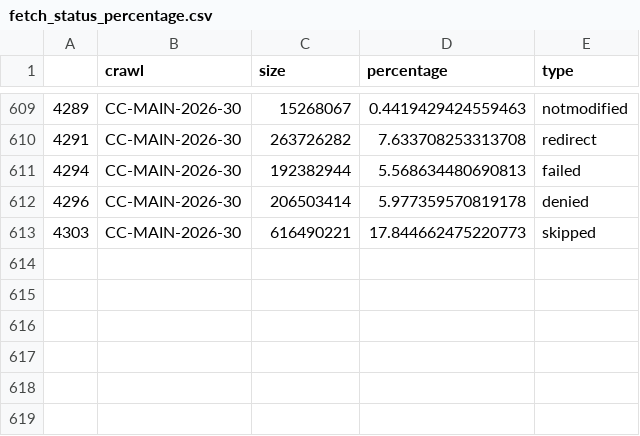
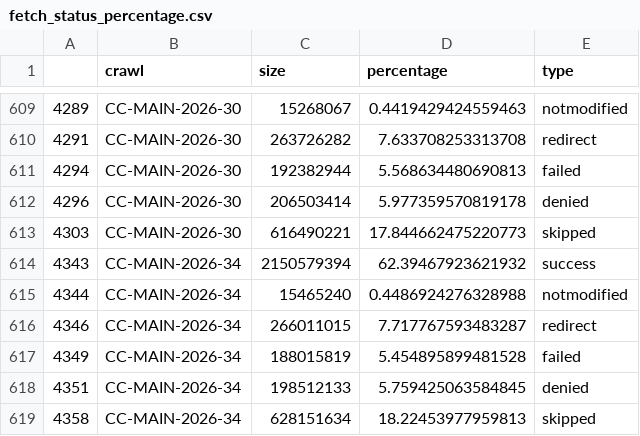
Before and after one commit to commoncrawl/cc-crawl-statistics, a CSV file: plots/crawler/fetch_status_percentage.csv, drawn as a sheet; only a part is shown, gaps mark what is left out.

```diff
--- a/plots/crawler/fetch_status_percentage.csv
+++ b/plots/crawler/fetch_status_percentage.csv
@@ -613 +613,7 @@
 4303,CC-MAIN-2026-30,616490221,17.844662475220773,skipped
+4343,CC-MAIN-2026-34,2150579394,62.39467923621932,success
+4344,CC-MAIN-2026-34,15465240,0.4486924276328988,notmodified
+4346,CC-MAIN-2026-34,266011015,7.717767593483287,redirect
+4349,CC-MAIN-2026-34,188015819,5.454895899481528,failed
+4351,CC-MAIN-2026-34,198512133,5.759425063584845,denied
+4358,CC-MAIN-2026-34,628151634,18.22453977959813,skipped
```
Also changed, not shown: plots/crawler/crawldb_status.csv, plots/crawler/metrics.csv, 2 other files.
